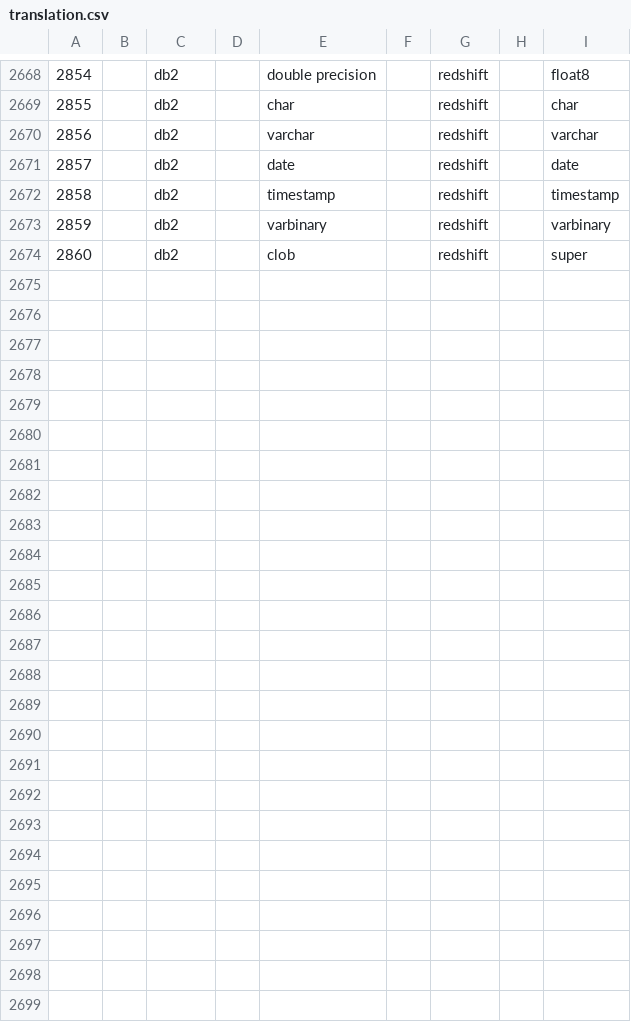
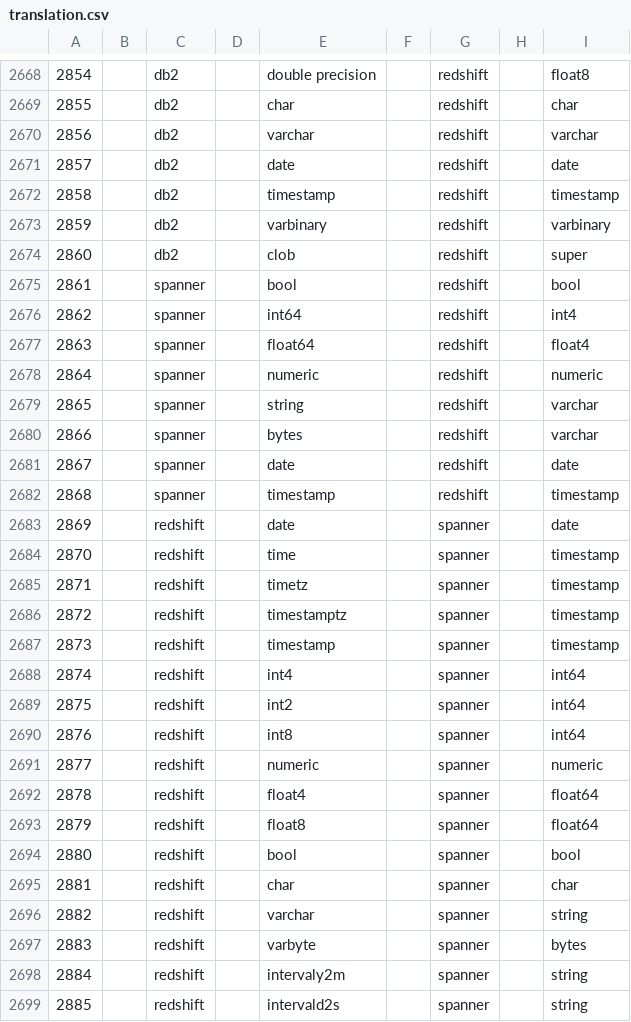
Before and after one commit to AdaptiveScale/rosetta, a CSV file: translator/src/main/resources/translation_matrix/translation.csv, drawn as a sheet; only a part is shown, gaps mark what is left out; the diff names each change by its address in the sheet, - before the commit and + after, or states it on an @@ line.

Commit message:
Added Spanner mapping with Redshift

```diff
--- a/translator/src/main/resources/translation_matrix/translation.csv
+++ b/translator/src/main/resources/translation_matrix/translation.csv
+row 2675: 2861 |  | spanner |  | bool |  | redshift |  | bool
+row 2676: 2862 |  | spanner |  | int64 |  | redshift |  | int4
+row 2677: 2863 |  | spanner |  | float64 |  | redshift |  | float4
+row 2678: 2864 |  | spanner |  | numeric |  | redshift |  | numeric
+row 2679: 2865 |  | spanner |  | string |  | redshift |  | varchar
+row 2680: 2866 |  | spanner |  | bytes |  | redshift |  | varchar
+row 2681: 2867 |  | spanner |  | date |  | redshift |  | date
+row 2682: 2868 |  | spanner |  | timestamp |  | redshift |  | timestamp
+row 2683: 2869 |  | redshift |  | date |  | spanner |  | date
+row 2684: 2870 |  | redshift |  | time |  | spanner |  | timestamp
+row 2685: 2871 |  | redshift |  | timetz |  | spanner |  | timestamp
+row 2686: 2872 |  | redshift |  | timestamptz |  | spanner |  | timestamp
+row 2687: 2873 |  | redshift |  | timestamp |  | spanner |  | timestamp
+row 2688: 2874 |  | redshift |  | int4 |  | spanner |  | int64
+row 2689: 2875 |  | redshift |  | int2 |  | spanner |  | int64
+row 2690: 2876 |  | redshift |  | int8 |  | spanner |  | int64
+row 2691: 2877 |  | redshift |  | numeric |  | spanner |  | numeric
+row 2692: 2878 |  | redshift |  | float4 |  | spanner |  | float64
+row 2693: 2879 |  | redshift |  | float8 |  | spanner |  | float64
+row 2694: 2880 |  | redshift |  | bool |  | spanner |  | bool
+row 2695: 2881 |  | redshift |  | char |  | spanner |  | char
+row 2696: 2882 |  | redshift |  | varchar |  | spanner |  | string
+row 2697: 2883 |  | redshift |  | varbyte |  | spanner |  | bytes
+row 2698: 2884 |  | redshift |  | intervaly2m |  | spanner |  | string
+row 2699: 2885 |  | redshift |  | intervald2s |  | spanner |  | string
```
Also changed, not shown: 1 other file.
